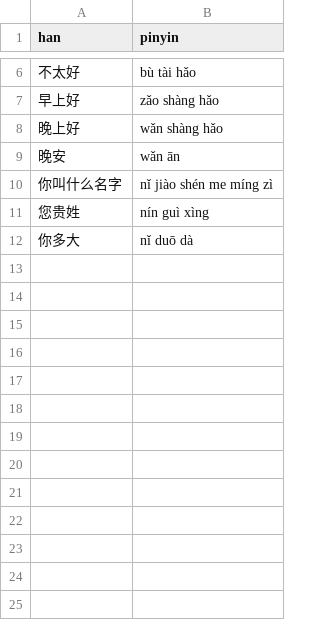
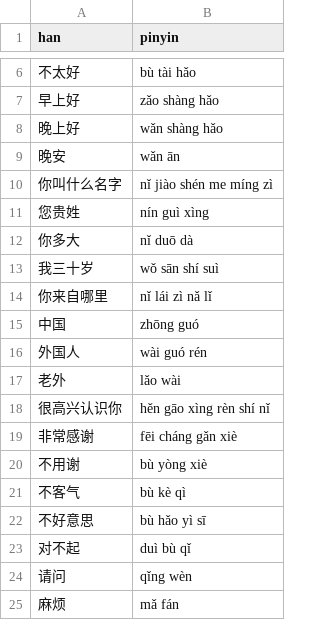
Before and after one commit to albert-yu/han-zi, a CSV file: phrases/intro.csv, drawn as a sheet; only a part is shown, gaps mark what is left out; the diff names each change by its address in the sheet, - before the commit and + after, or states it on an @@ line.

Commit message:
Add more phrases

```diff
--- a/phrases/intro.csv
+++ b/phrases/intro.csv
+row 13: 我三十岁 | wǒ sān shí suì
+row 14: 你来自哪里 | nǐ lái zì nǎ lǐ
+row 15: 中国 | zhōng guó
+row 16: 外国人 | wài guó rén
+row 17: 老外 | lǎo wài
+row 18: 很高兴认识你 | hěn gāo xìng rèn shí nǐ
+row 19: 非常感谢 | fēi cháng gǎn xiè
+row 20: 不用谢 | bù yòng xiè
+row 21: 不客气 | bù kè qì
+row 22: 不好意思 | bù hǎo yì sī
+row 23: 对不起 | duì bù qǐ
+row 24: 请问 | qǐng wèn
+row 25: 麻烦 | mǎ fán
```
